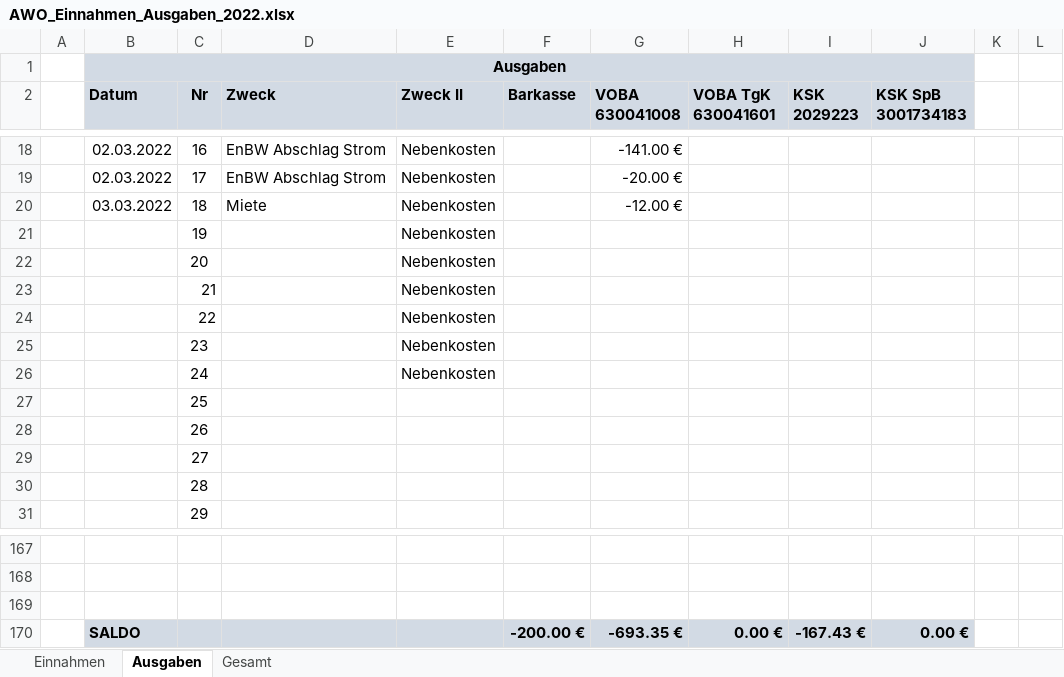
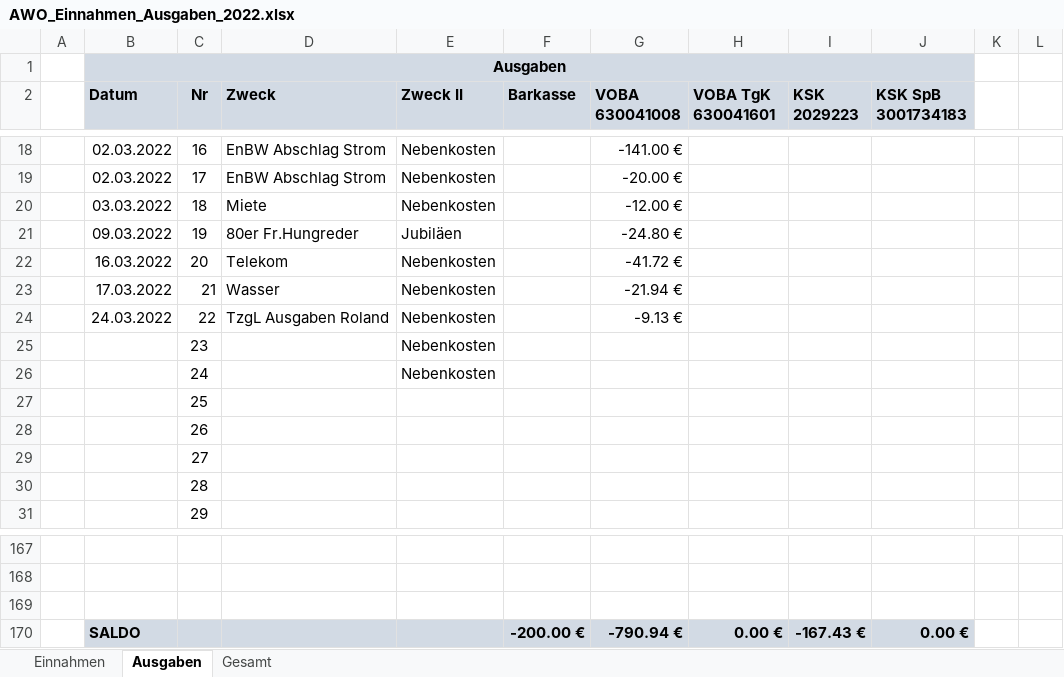
Before and after one commit to bwildner/AWO, an Excel workbook: AWO_Einnahmen_Ausgaben_2022.xlsx, sheet Ausgaben, drawn as a sheet; only a part is shown, gaps mark what is left out; values as stored, in another font and other column widths than the file's, no borders; conditional formats not drawn; the diff names each change by its address in the sheet, - before the commit and + after, or states it on an @@ line.

```diff
--- a/AWO_Einnahmen_Ausgaben_2022.xlsx (sheet Ausgaben)
+++ b/AWO_Einnahmen_Ausgaben_2022.xlsx (sheet Ausgaben)
-B21 (Datum): (empty)
+B21 (Datum): 09.03.2022
-D21 (Zweck): (empty)
+D21 (Zweck): 80er Fr.Hungreder
-E21 (Zweck II): Nebenkosten
+E21 (Zweck II): Jubiläen
-G21 (VOBA 630041008): (empty)
+G21 (VOBA 630041008): -24.80 €
-B22 (Datum): (empty)
+B22 (Datum): 16.03.2022
-D22 (Zweck): (empty)
+D22 (Zweck): Telekom
-G22 (VOBA 630041008): (empty)
+G22 (VOBA 630041008): -41.72 €
-B23 (Datum): (empty)
+B23 (Datum): 17.03.2022
-D23 (Zweck): (empty)
+D23 (Zweck): Wasser
-G23 (VOBA 630041008): (empty)
+G23 (VOBA 630041008): -21.94 €
-B24 (Datum): (empty)
+B24 (Datum): 24.03.2022
-D24 (Zweck): (empty)
+D24 (Zweck): TzgL Ausgaben Roland
-G24 (VOBA 630041008): (empty)
+G24 (VOBA 630041008): -9.13 €
-G170 (VOBA 630041008): -693.35 €
+G170 (VOBA 630041008): -790.94 €
```
Also changed, not shown: sheet Einnahmen, formulas that keep their value, 5 other files.
